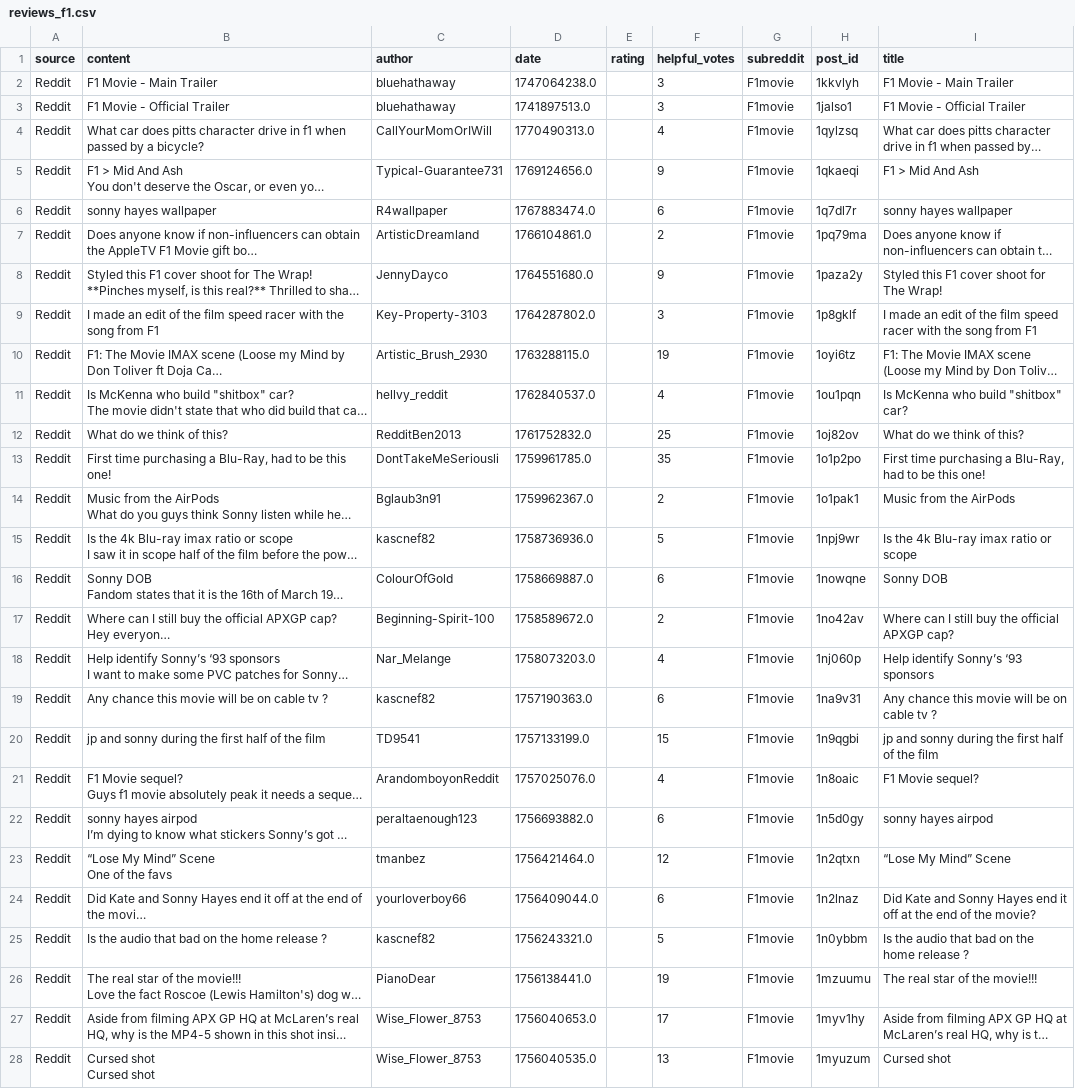
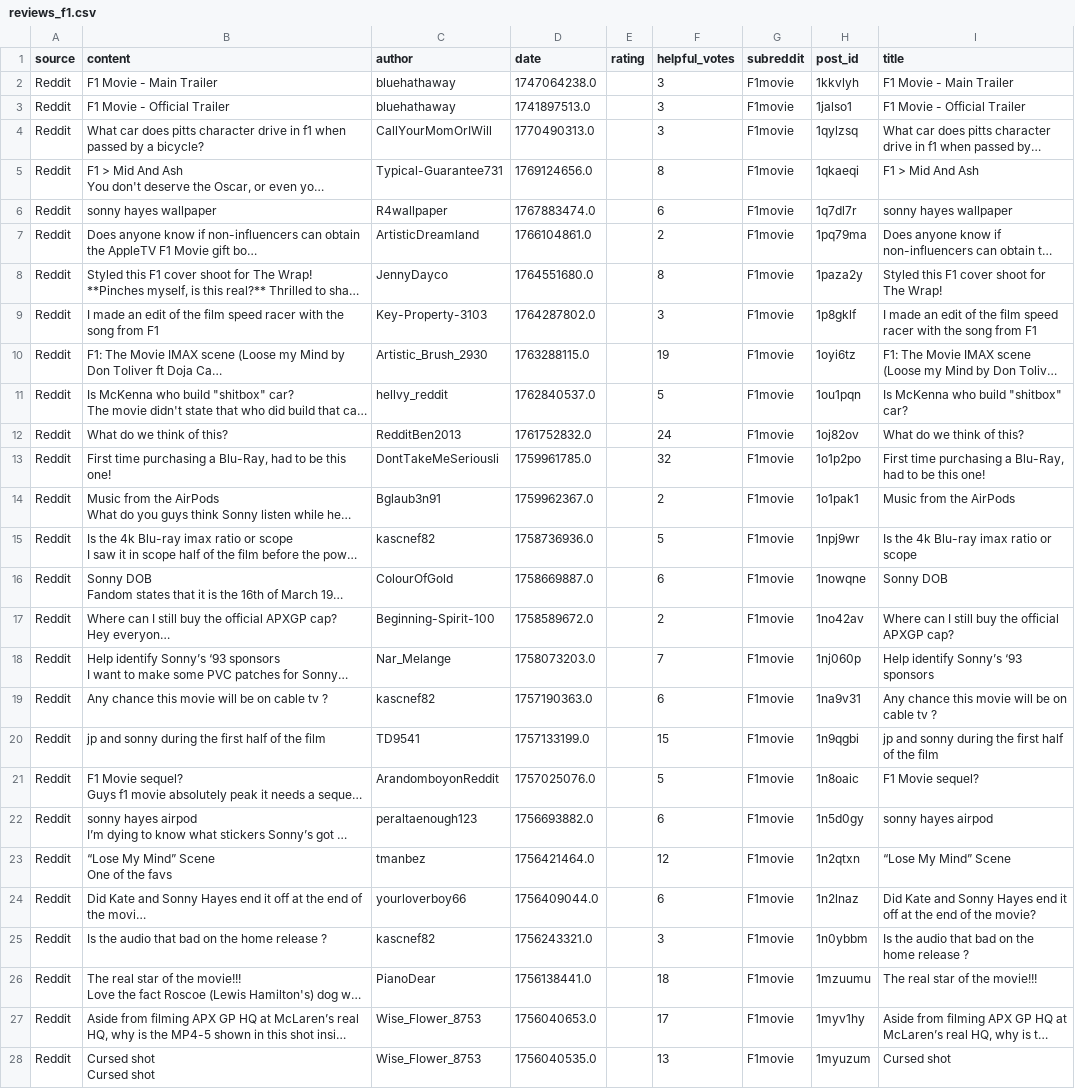
Before and after one commit to GonAlonsoLid/analitica-social-2025, a CSV file: data/raw/reviews_f1.csv, drawn as a sheet; only a part is shown; long unchanged cells end in …; the diff names each change by its address in the sheet, - before the commit and + after, or states it on an @@ line.

```diff
--- a/data/raw/reviews_f1.csv
+++ b/data/raw/reviews_f1.csv
-F4 (helpful_votes): 4
+F4 (helpful_votes): 3
-F5 (helpful_votes): 9
+F5 (helpful_votes): 8
-F8 (helpful_votes): 9
+F8 (helpful_votes): 8
-F11 (helpful_votes): 4
+F11 (helpful_votes): 5
-F12 (helpful_votes): 25
+F12 (helpful_votes): 24
-F13 (helpful_votes): 35
+F13 (helpful_votes): 32
-F18 (helpful_votes): 4
+F18 (helpful_votes): 7
-F21 (helpful_votes): 4
+F21 (helpful_votes): 5
-F25 (helpful_votes): 5
+F25 (helpful_votes): 3
-F26 (helpful_votes): 19
+F26 (helpful_votes): 18
```
Also changed, not shown: 25 other files.
